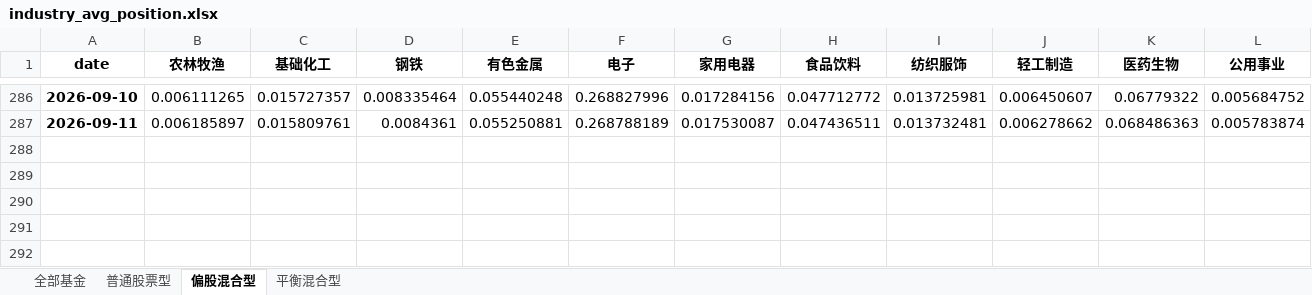
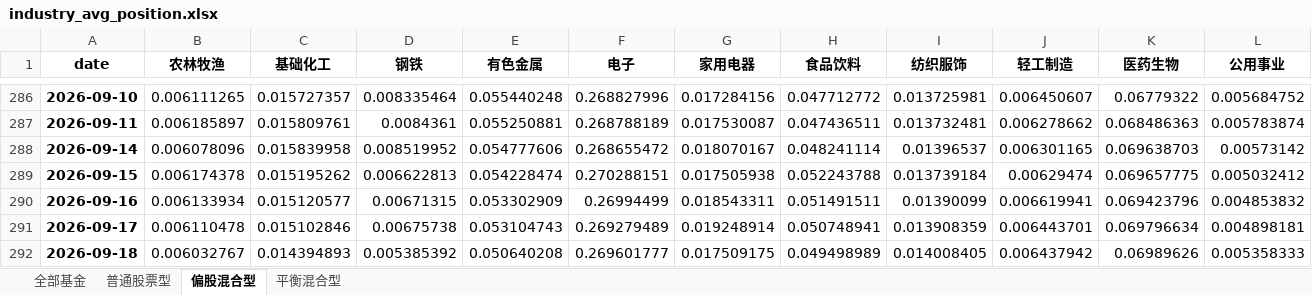
Before and after one commit to Ron-Wang/InvestmentQuant, an Excel workbook: analysis-fund-sector/industry_avg_position.xlsx, sheet 偏股混合型, drawn as a sheet; only a part is shown, gaps mark what is left out; values as stored, in another font and other column widths than the file's, no borders; rows hold the shown columns only; the diff names each change by its address in the sheet, - before the commit and + after, or states it on an @@ line.

```diff
--- a/analysis-fund-sector/industry_avg_position.xlsx (sheet 偏股混合型)
+++ b/analysis-fund-sector/industry_avg_position.xlsx (sheet 偏股混合型)
+row 288: 2026-09-14 | 0.006078096 | 0.015839958 | 0.008519952 | 0.054777606 | 0.268655472 | 0.018070167 | 0.048241114 | 0.01396537 | 0.006301165 | 0.069638703 | 0.00573142
+row 289: 2026-09-15 | 0.006174378 | 0.015195262 | 0.006622813 | 0.054228474 | 0.270288151 | 0.017505938 | 0.052243788 | 0.013739184 | 0.00629474 | 0.069657775 | 0.005032412
+row 290: 2026-09-16 | 0.006133934 | 0.015120577 | 0.00671315 | 0.053302909 | 0.26994499 | 0.018543311 | 0.051491511 | 0.01390099 | 0.006619941 | 0.069423796 | 0.004853832
+row 291: 2026-09-17 | 0.006110478 | 0.015102846 | 0.00675738 | 0.053104743 | 0.269279489 | 0.019248914 | 0.050748941 | 0.013908359 | 0.006443701 | 0.069796634 | 0.004898181
+row 292: 2026-09-18 | 0.006032767 | 0.014394893 | 0.005385392 | 0.050640208 | 0.269601777 | 0.017509175 | 0.049498989 | 0.014008405 | 0.006437942 | 0.06989626 | 0.005358333
```
Also changed, not shown: sheet 普通股票型, sheet 平衡混合型, sheet 全部基金.
